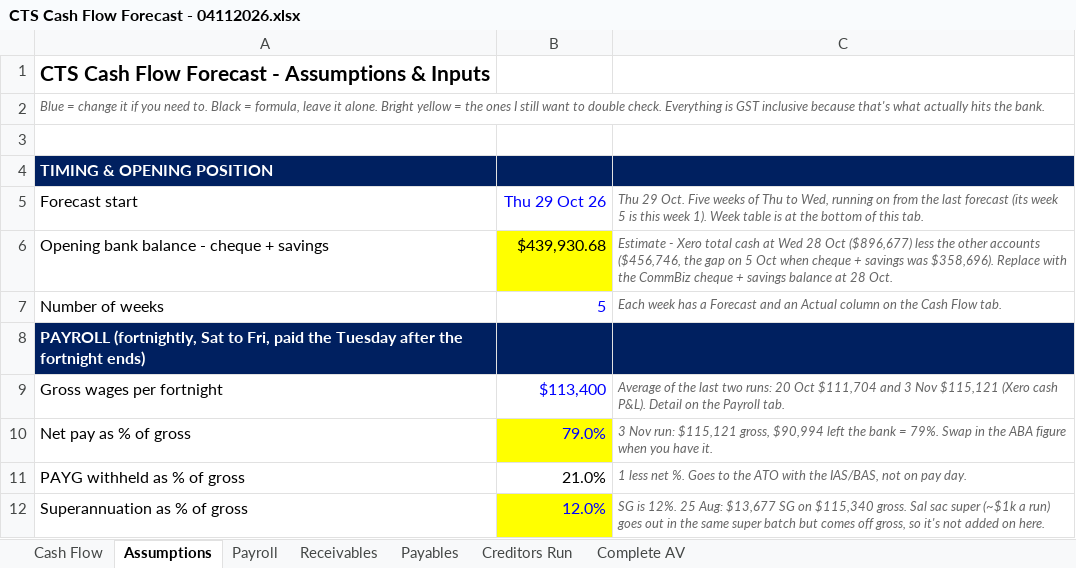
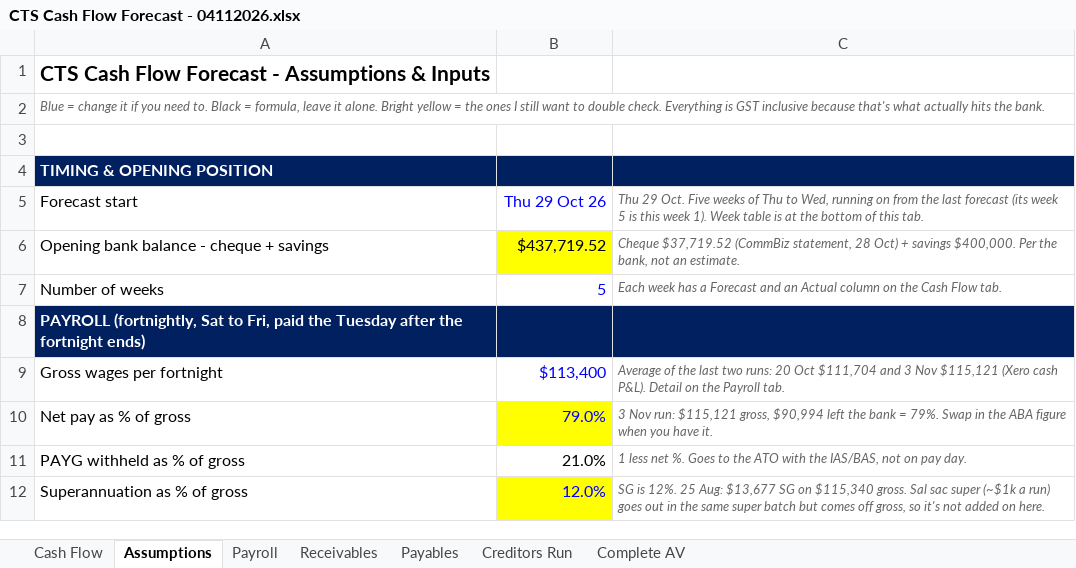
Before and after one commit to WesleyNelson-O33/Claude, an Excel workbook: cashflow/CTS Cash Flow Forecast - 04112026.xlsx, sheet Assumptions, drawn as a sheet; only a part is shown; values as stored, in another font and other column widths than the file's, no borders; the diff names each change by its address in the sheet, - before the commit and + after, or states it on an @@ line.

```diff
--- a/cashflow/CTS Cash Flow Forecast - 04112026.xlsx (sheet Assumptions)
+++ b/cashflow/CTS Cash Flow Forecast - 04112026.xlsx (sheet Assumptions)
-B6: $439,930.68
+B6: $437,719.52
-C6: Estimate - Xero total cash at Wed 28 Oct ($896,677) less the other accounts ($456,746, the gap on 5 Oct when cheque + savings was $358,696). Replace with the CommBiz cheque + savings balance at 28 Oct.
+C6: Cheque $37,719.52 (CommBiz statement, 28 Oct) + savings $400,000. Per the bank, not an estimate.
```
Also changed, not shown: sheet Cash Flow, formulas that keep their value, 3 other files.
